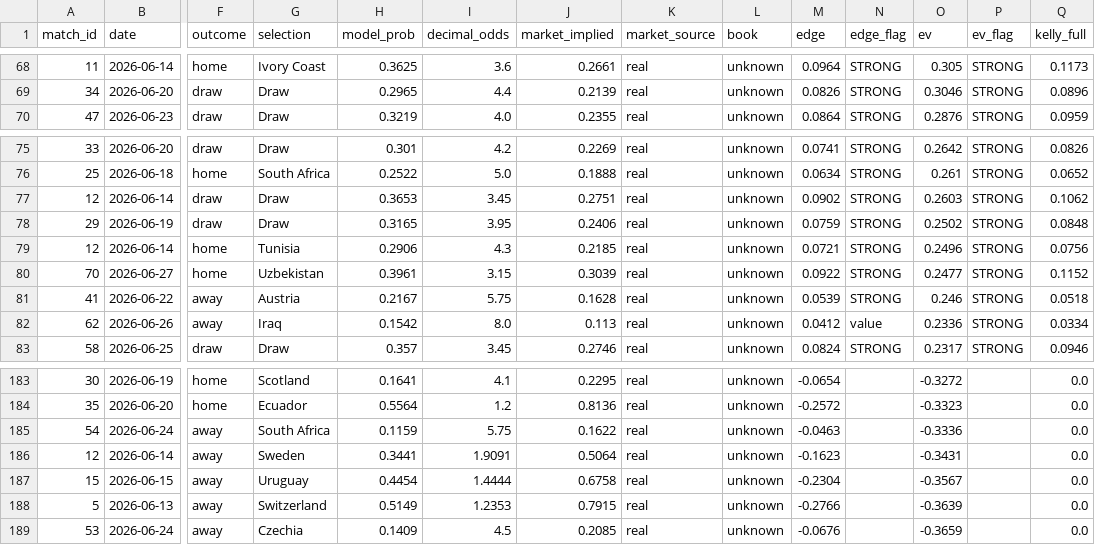
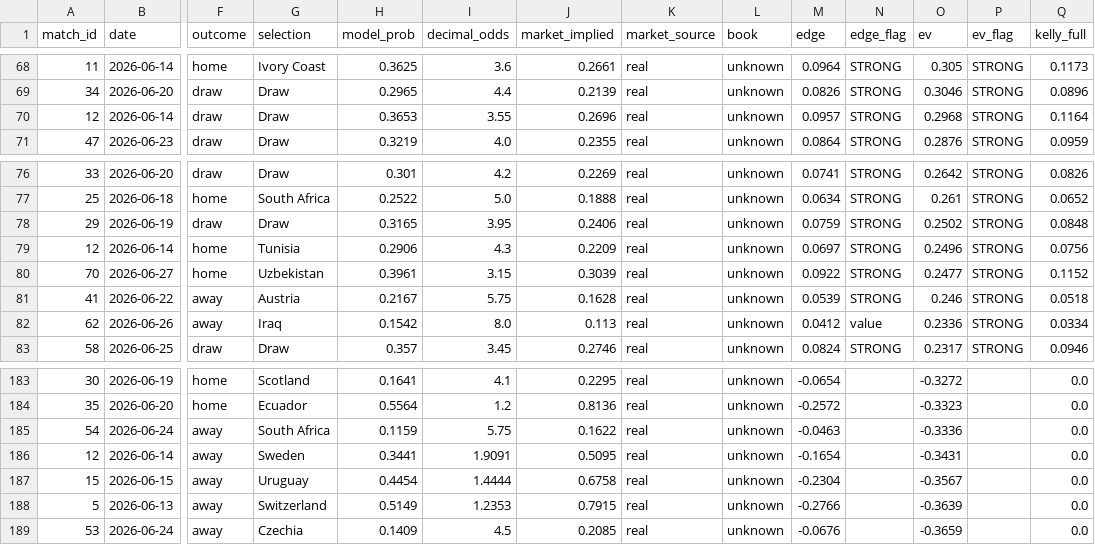
Before and after one commit to AndSoItRises/World-Cup-2026-, a CSV file: data/processed/value_bets.csv, drawn as a sheet; only a part is shown, gaps mark what is left out; removed rows and columns are numbered as before the commit, all else as after; rows hold the shown columns only; the diff names each change by its address in the sheet, - before the commit and + after, or states it on an @@ line.

```diff
--- a/data/processed/value_bets.csv
+++ b/data/processed/value_bets.csv
+row 70: 12 | 2026-06-14 | draw | Draw | 0.3653 | 3.55 | 0.2696 | real | unknown | 0.0957 | STRONG | 0.2968 | STRONG | 0.1164
-row 77: 12 | 2026-06-14 | draw | Draw | 0.3653 | 3.45 | 0.2751 | real | unknown | 0.0902 | STRONG | 0.2603 | STRONG | 0.1062
-J79 (market_implied): 0.2185
+J79 (market_implied): 0.2209
-M79 (edge): 0.0721
+M79 (edge): 0.0697
-J186 (market_implied): 0.5064
+J186 (market_implied): 0.5095
-M186 (edge): -0.1623
+M186 (edge): -0.1654
```
Also changed, not shown: data/processed/arb_scan.csv, data/processed/clv_report.csv, 3 other files.
